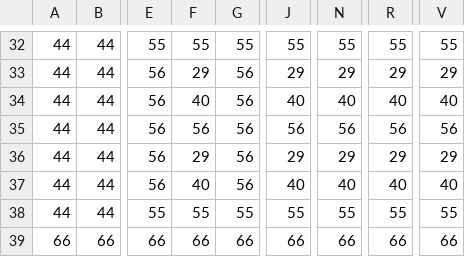
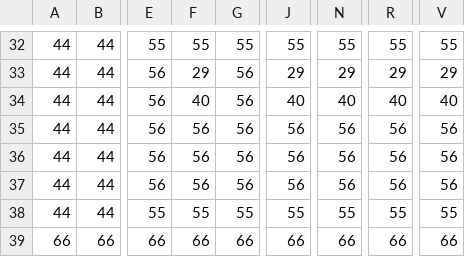
Before and after one commit to Zoddhand/Weekly_Game_jam_Nov21, a CSV file: ASSETS/Maps/map1_Tile Layer 1.csv, drawn as a sheet; only a part is shown, gaps mark what is left out; the diff names each change by its address in the sheet, - before the commit and + after, or states it on an @@ line.

```diff
--- a/ASSETS/Maps/map1_Tile Layer 1.csv
+++ b/ASSETS/Maps/map1_Tile Layer 1.csv
-F36: 29
+F36: 56
-J36: 29
+J36: 56
-N36: 29
+N36: 56
-R36: 29
+R36: 56
-V36: 29
+V36: 56
-F37: 40
+F37: 56
-J37: 40
+J37: 56
-N37: 40
+N37: 56
-R37: 40
+R37: 56
-V37: 40
+V37: 56
```
Also changed, not shown: ASSETS/Maps/map1_Tile Layer 2.csv, 6 other files.
